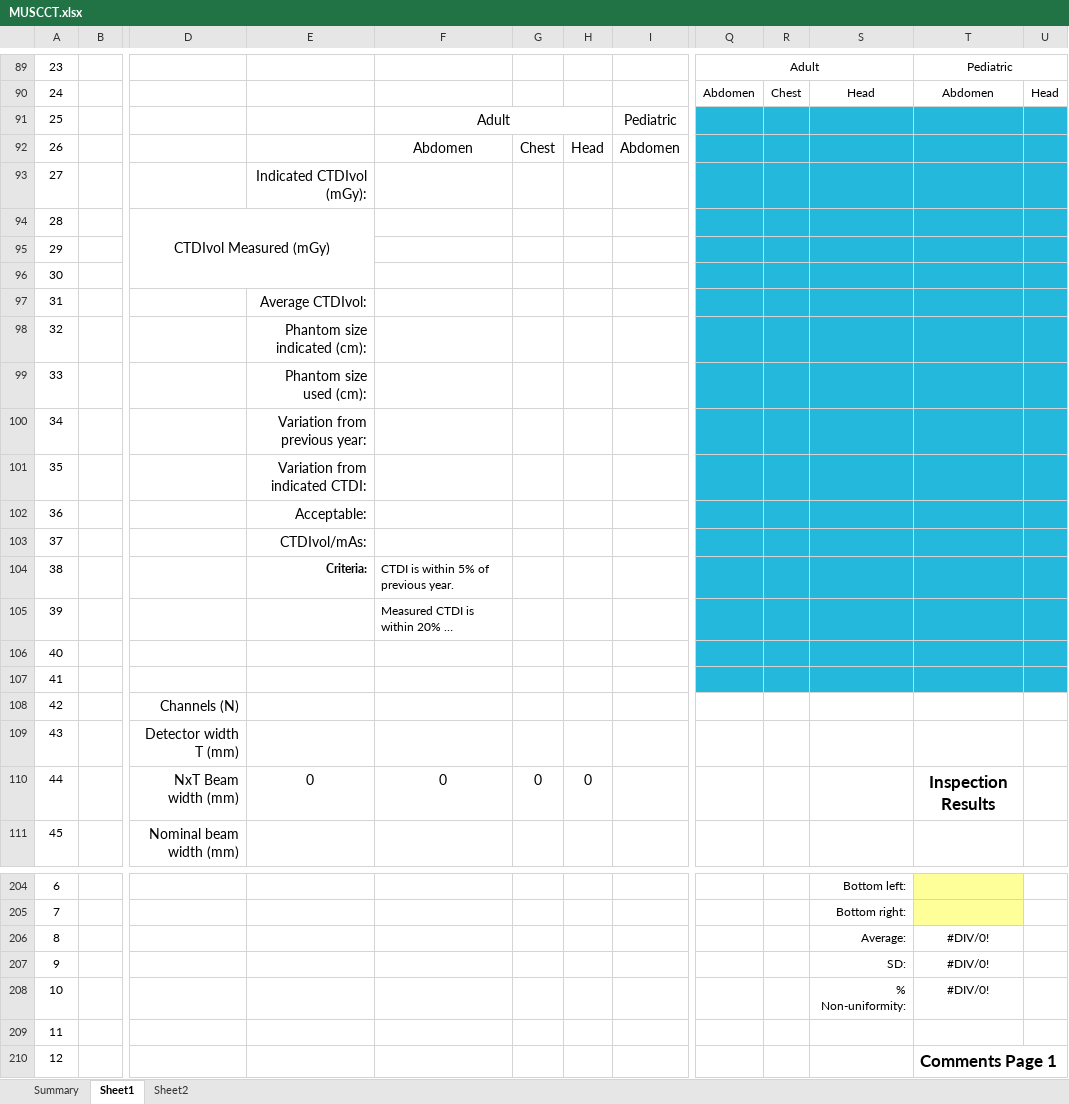
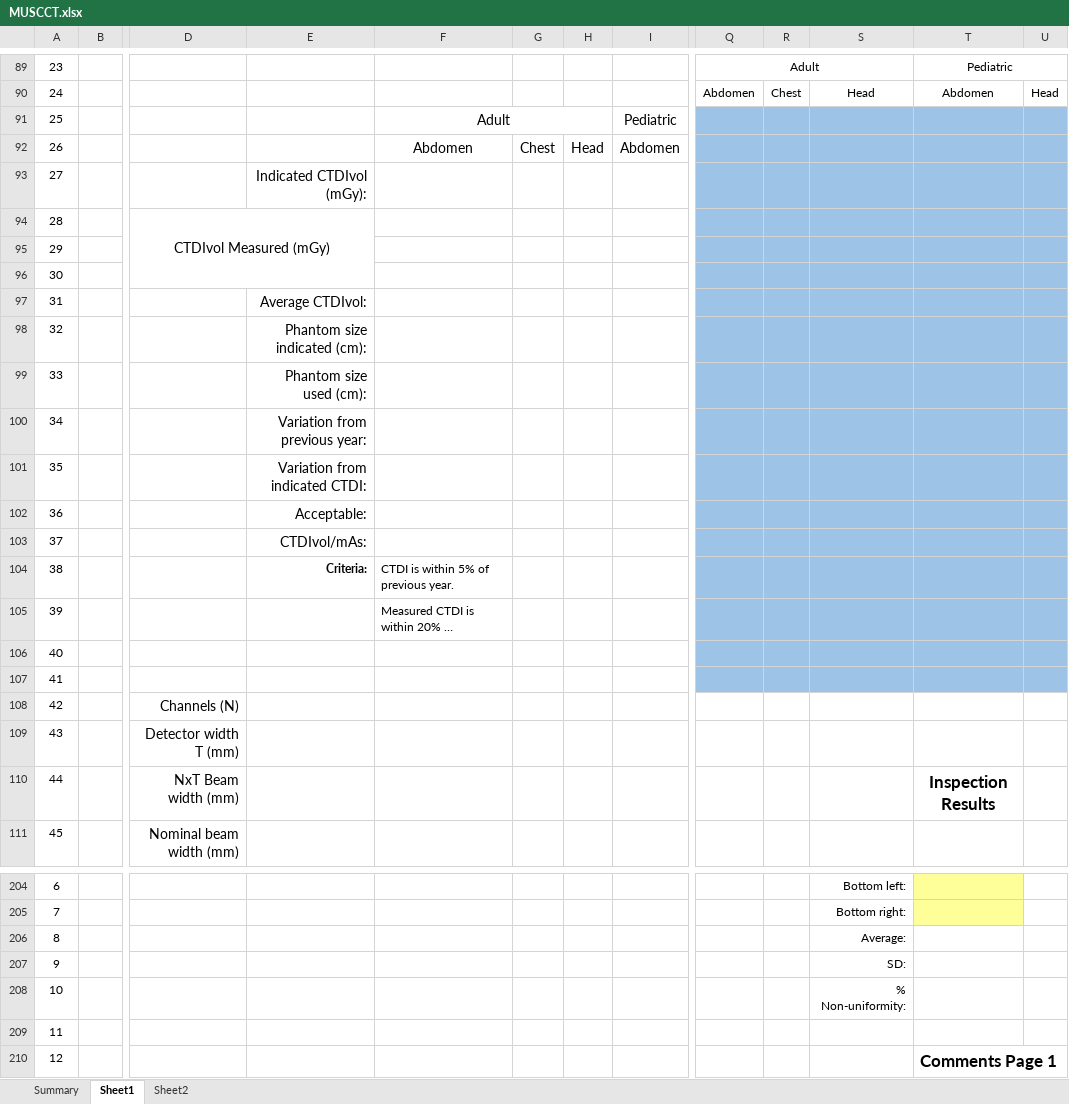
Before and after one commit to imabug/EquipTestingSpreadsheets, an Excel workbook: MUSCCT.xlsx, sheet Sheet1, drawn as a sheet; only a part is shown, gaps mark what is left out; long unchanged cells end in …; values as stored, in another font and other column widths than the file's, no borders; conditional formats not drawn; the diff covers the shown part only; the diff names each change by its address in the sheet, - before the commit and + after, or states it on an @@ line.

Commit message:
Additional conditional formats, fix formatting

```diff
--- a/MUSCCT.xlsx (sheet Sheet1)
+++ b/MUSCCT.xlsx (sheet Sheet1)
-Q91:U107 fill: #23B8DC
+Q91:U107 fill: #9DC3E6
-E110: 0
+E110: (empty)
-F110: 0
+F110: (empty)
-G110: 0
+G110: (empty)
-H110: 0
+H110: (empty)
-T206:T208: #DIV/0!
+T206:T208: (empty)
```
Also changed, not shown: 11 edited cells elsewhere in this sheet, sheet Summary, formulas that keep their value.
